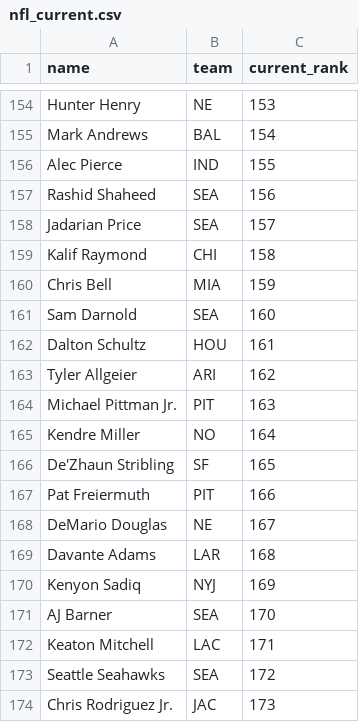
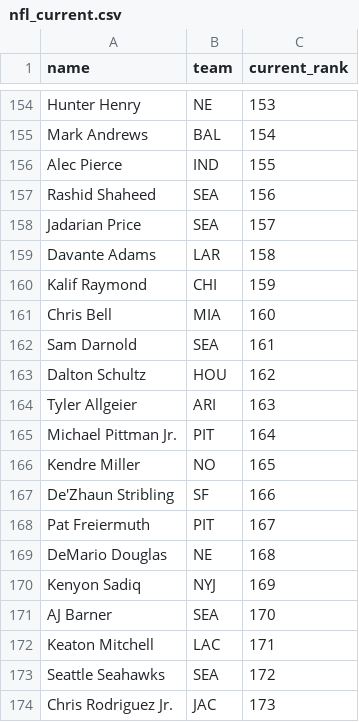
Before and after one commit to kyeill/dynasty, a CSV file: lastgood/nfl_current.csv, drawn as a sheet; only a part is shown, gaps mark what is left out.

```diff
--- a/lastgood/nfl_current.csv
+++ b/lastgood/nfl_current.csv
@@ -158,13 +158,13 @@ Rashid Shaheed,SEA,156
 Jadarian Price,SEA,157
-Kalif Raymond,CHI,158
-Chris Bell,MIA,159
-Sam Darnold,SEA,160
-Dalton Schultz,HOU,161
-Tyler Allgeier,ARI,162
-Michael Pittman Jr.,PIT,163
-Kendre Miller,NO,164
-De'Zhaun Stribling,SF,165
-Pat Freiermuth,PIT,166
-DeMario Douglas,NE,167
-Davante Adams,LAR,168
+Davante Adams,LAR,158
+Kalif Raymond,CHI,159
+Chris Bell,MIA,160
+Sam Darnold,SEA,161
+Dalton Schultz,HOU,162
+Tyler Allgeier,ARI,163
+Michael Pittman Jr.,PIT,164
+Kendre Miller,NO,165
+De'Zhaun Stribling,SF,166
+Pat Freiermuth,PIT,167
+DeMario Douglas,NE,168
 Kenyon Sadiq,NYJ,169
```
Also changed, not shown: lastgood/mlb_hkb.csv, output/combined_rankings_mlb.csv, 13 other files.
